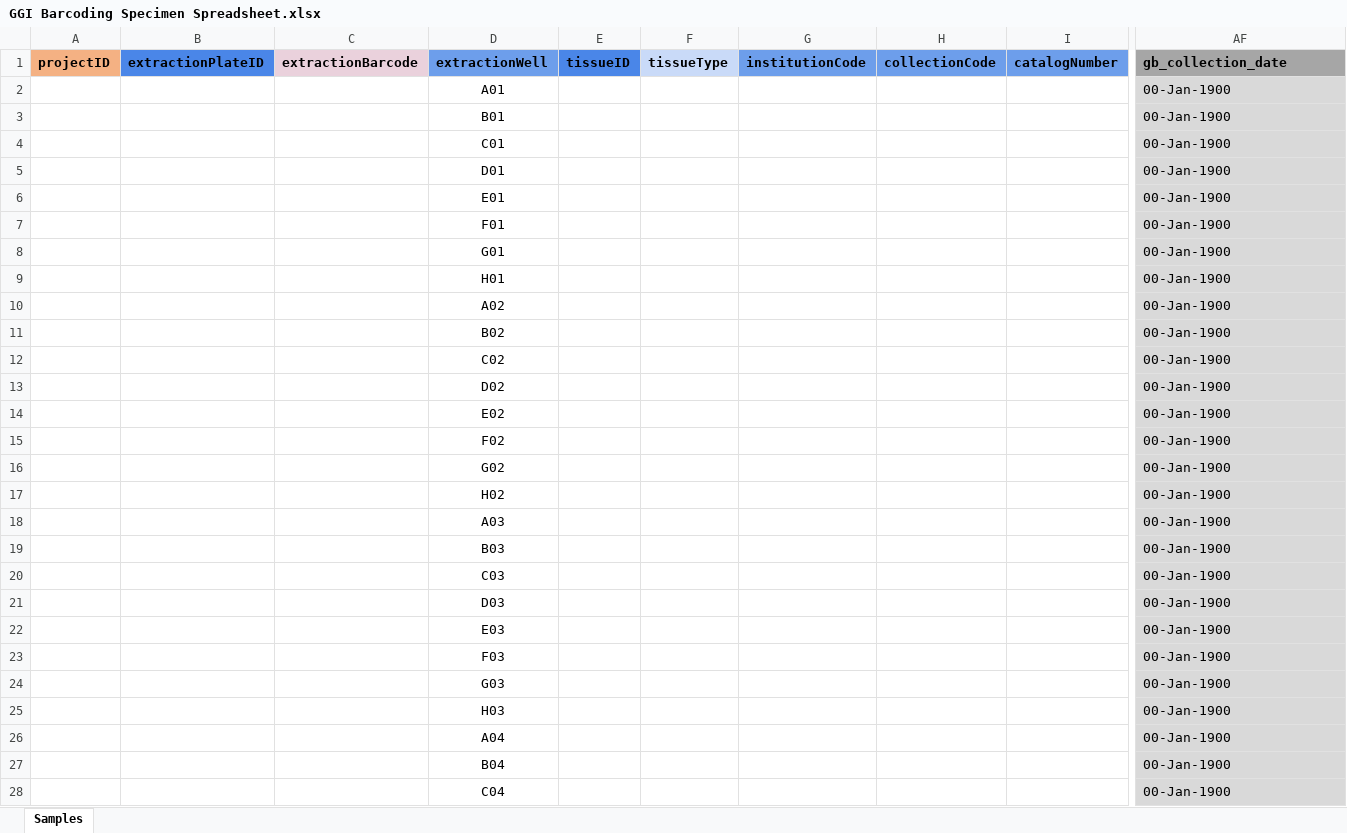
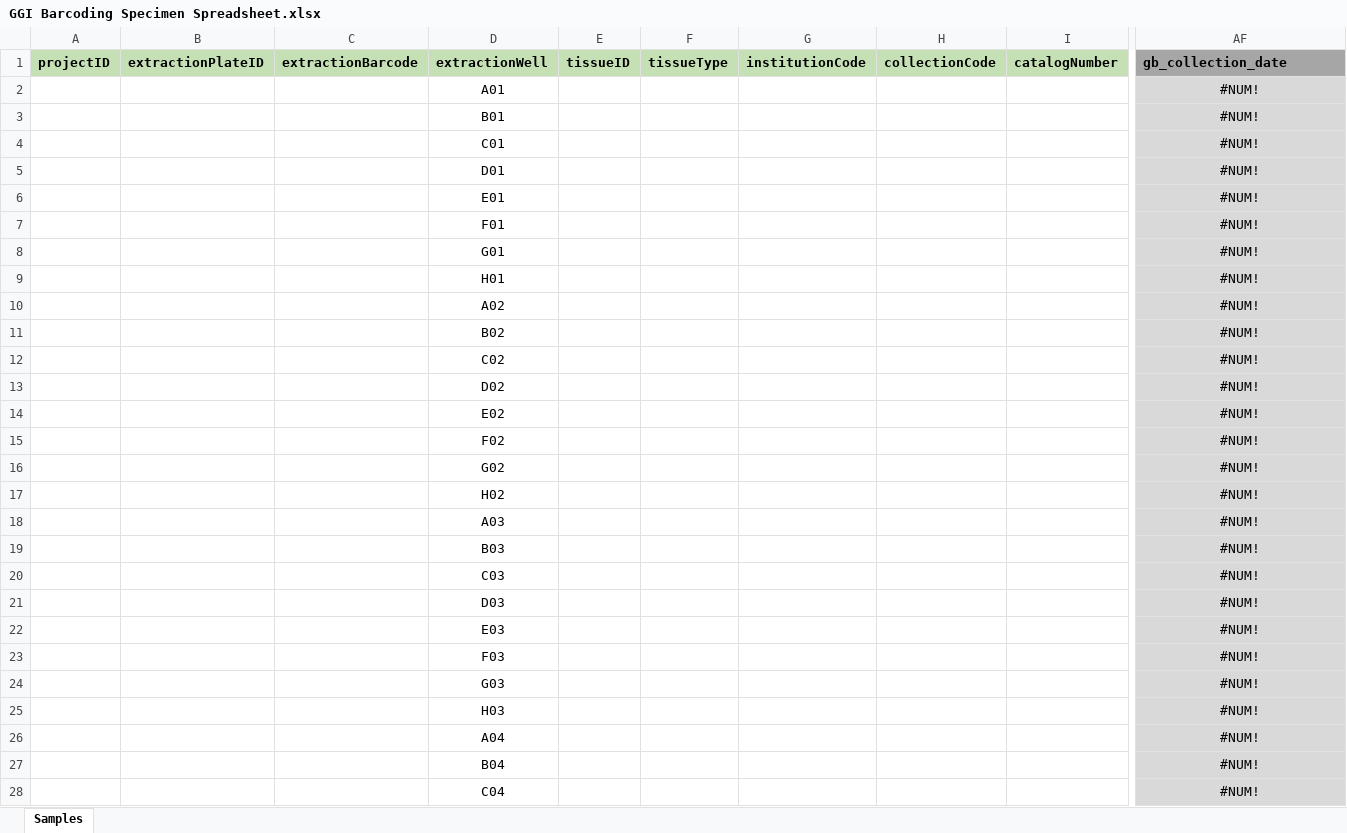
Before and after one commit to GlobalGenome/GeneiousFIMS, an Excel workbook: GGI Barcoding Specimen Spreadsheet.xlsx, sheet Samples, drawn as a sheet; only a part is shown, gaps mark what is left out; values as stored, in another font and other column widths than the file's, no borders; the diff covers the shown part only; the diff names each change by its address in the sheet, - before the commit and + after, or states it on an @@ line.

Commit message:
Fixed gb_date formula
Fixed formula that automatically concatenates yearCollected,
monthCollected, and dayCollected into gb_date

```diff
--- a/GGI Barcoding Specimen Spreadsheet.xlsx (sheet Samples)
+++ b/GGI Barcoding Specimen Spreadsheet.xlsx (sheet Samples)
-A1 fill: #F4B183
+A1 fill: #C5E0B4
-B1 fill: #4A86E8
+B1 fill: #C5E0B4
-C1 fill: #EAD1DC
+C1 fill: #C5E0B4
-D1 fill: #6D9EEB
+D1 fill: #C5E0B4
-E1 fill: #4A86E8
+E1 fill: #C5E0B4
-F1 fill: #C9DAF8
+F1 fill: #C5E0B4
-G1:I1 fill: #6D9EEB
+G1:I1 fill: #C5E0B4
-AF2:AF28: 00-Jan-1900
+AF2:AF28: #NUM!
-AF2:AF28 alignment: left
+AF2:AF28 alignment: center
```
Also changed, not shown: 67 edited cells and cell formats elsewhere in this sheet.
